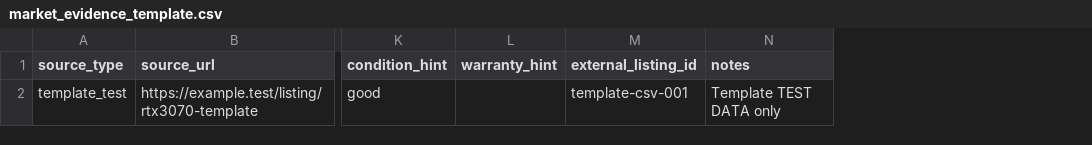
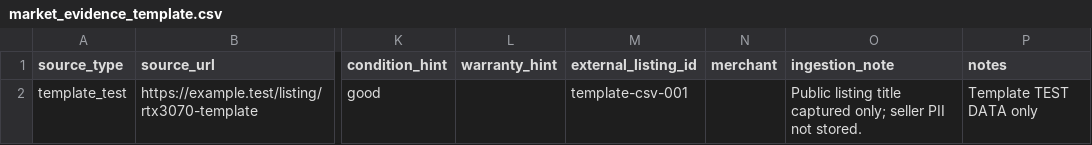
Before and after one commit to thuliam/modinspect, a CSV file: examples/import/market_evidence_template.csv, drawn as a sheet; only a part is shown, gaps mark what is left out; the diff names each change by its address in the sheet, - before the commit and + after, or states it on an @@ line.

```diff
--- a/examples/import/market_evidence_template.csv
+++ b/examples/import/market_evidence_template.csv
+column N (merchant), empty
+column O (ingestion_note), row 2: Public listing title captured only; seller PII not stored.
```
Also changed, not shown: 34 other files.
